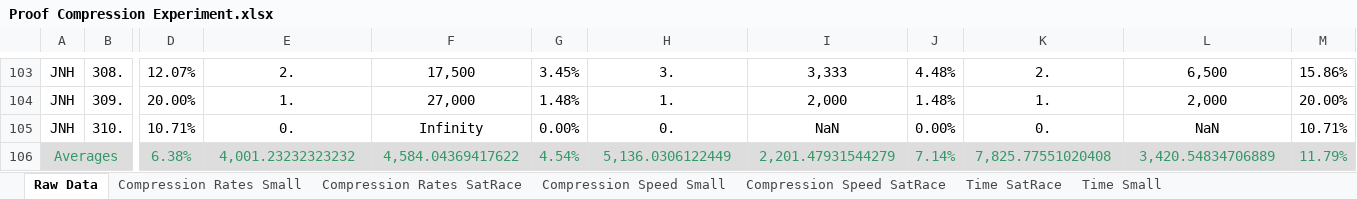
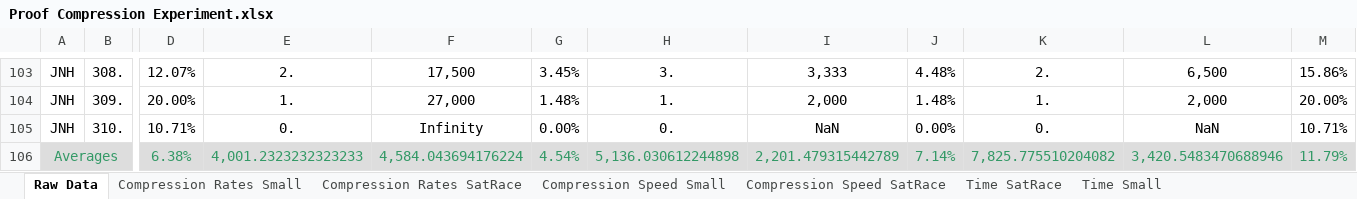
Before and after one commit to Paradoxika/Papers, an Excel workbook: RPI and LU/Proof Compression Experiment.xlsx, sheet Raw Data, drawn as a sheet; only a part is shown, gaps mark what is left out; values as stored, in another font and other column widths than the file's, no borders; removed rows and columns are numbered as before the commit, all else as after; rows hold the shown columns only; the diff names each change by its address in the sheet, - before the commit and + after, or states it on an @@ line.

```diff
--- a/RPI and LU/Proof Compression Experiment.xlsx (sheet Raw Data)
+++ b/RPI and LU/Proof Compression Experiment.xlsx (sheet Raw Data)
-row 106: Averages |  | 6.38% | 4,001.23232323232 | 4,584.04369417622 | 4.54% | 5,136.0306122449 | 2,201.47931544279 | 7.14% | 7,825.77551020408 | 3,420.54834706889 | 11.79%
+row 106: Averages |  | 6.38% | 4,001.2323232323233 | 4,584.043694176224 | 4.54% | 5,136.030612244898 | 2,201.479315442789 | 7.14% | 7,825.775510204082 | 3,420.5483470688946 | 11.79%
```
Also changed, not shown: sheet Scatter Plots (Comp. Rate), charts or pictures.
